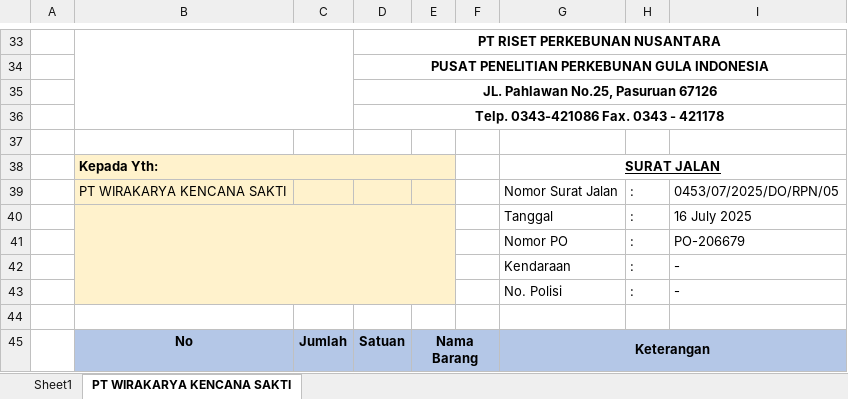
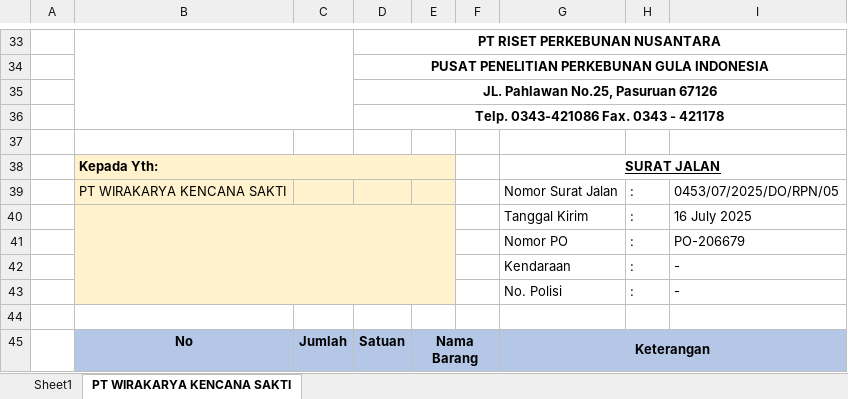
Before and after one commit to SuperArkaiii/NotaQu, an Excel workbook: storage/app/templates/contoh surat jalan.xlsx, sheet PT WIRAKARYA KENCANA SAKTI, drawn as a sheet; only a part is shown, gaps mark what is left out; values as stored, in another font and other column widths than the file's, no borders; charts and pictures not drawn; the diff names each change by its address in the sheet, - before the commit and + after, or states it on an @@ line.

Commit message:
Fix : Inv & surat jalan export

```diff
--- a/storage/app/templates/contoh surat jalan.xlsx (sheet PT WIRAKARYA KENCANA SAKTI)
+++ b/storage/app/templates/contoh surat jalan.xlsx (sheet PT WIRAKARYA KENCANA SAKTI)
-G40: Tanggal
+G40: Tanggal Kirim
```
Also changed, not shown: storage/app/templates/Format .xlsx, 3 other files.
